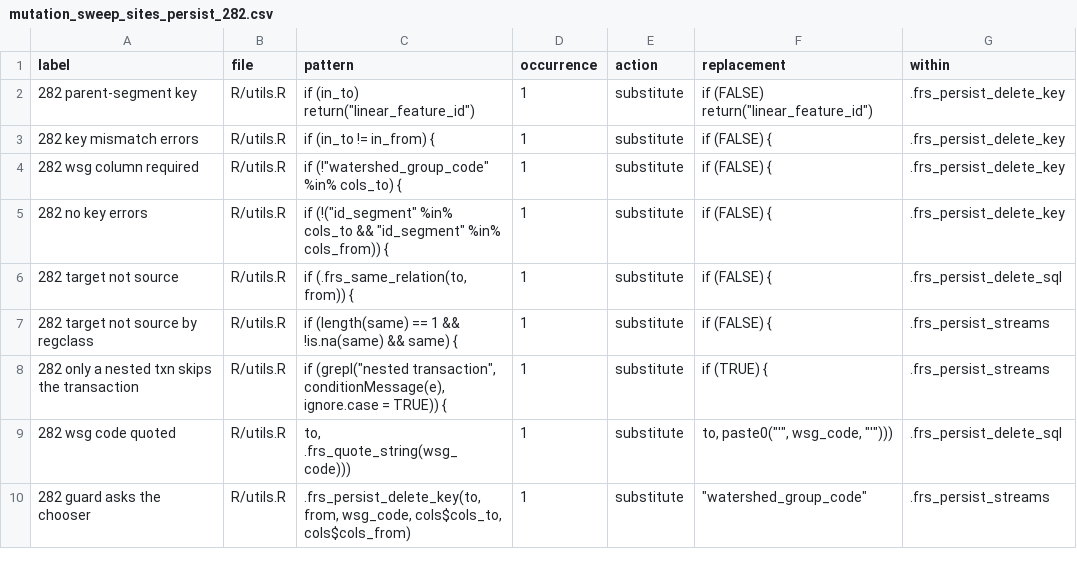
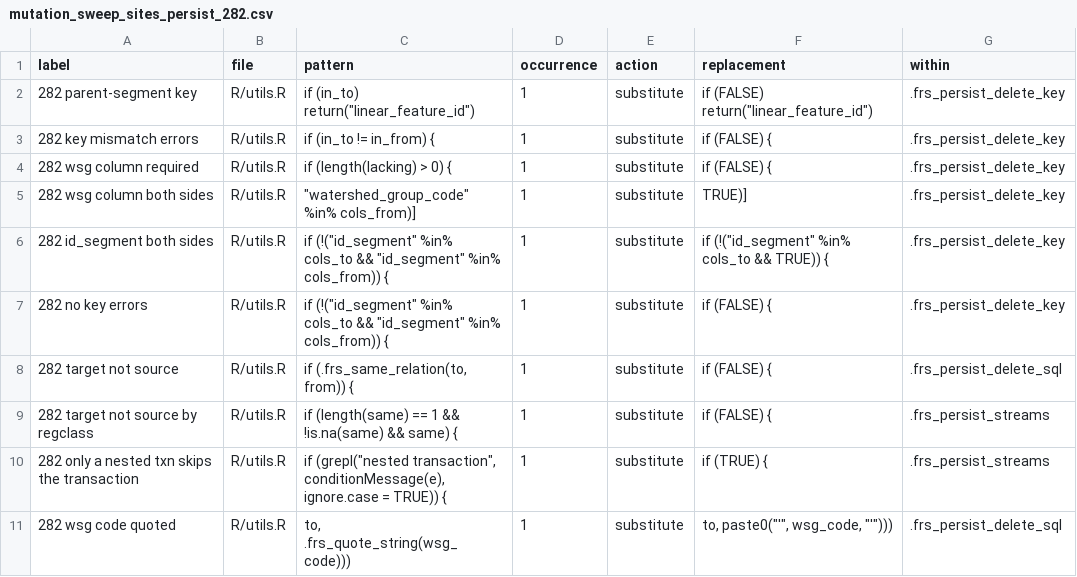
Before and after one commit to NewGraphEnvironment/fresh, a CSV file: dev/mutation_sweep_sites_persist_282.csv, drawn as a sheet; only a part is shown; the shorter side is filled out with more unchanged rows.

```diff
--- a/dev/mutation_sweep_sites_persist_282.csv
+++ b/dev/mutation_sweep_sites_persist_282.csv
@@ -3,3 +3,5 @@
 "282 key mismatch errors","R/utils.R","  if (in_to != in_from) {","1","substitute","  if (FALSE) {",".frs_persist_delete_key"
-"282 wsg column required","R/utils.R","    if (!""watershed_group_code"" %in% cols_to) {","1","substitute","    if (FALSE) {",".frs_persist_delete_key"
+"282 wsg column required","R/utils.R","    if (length(lacking) > 0) {","1","substitute","    if (FALSE) {",".frs_persist_delete_key"
+"282 wsg column both sides","R/utils.R","                              ""watershed_group_code"" %in% cols_from)]","1","substitute","                              TRUE)]",".frs_persist_delete_key"
+"282 id_segment both sides","R/utils.R","  if (!(""id_segment"" %in% cols_to && ""id_segment"" %in% cols_from)) {","1","substitute","  if (!(""id_segment"" %in% cols_to && TRUE)) {",".frs_persist_delete_key"
 "282 no key errors","R/utils.R","  if (!(""id_segment"" %in% cols_to && ""id_segment"" %in% cols_from)) {","1","substitute","  if (FALSE) {",".frs_persist_delete_key"
```
Also changed, not shown: 5 other files.
